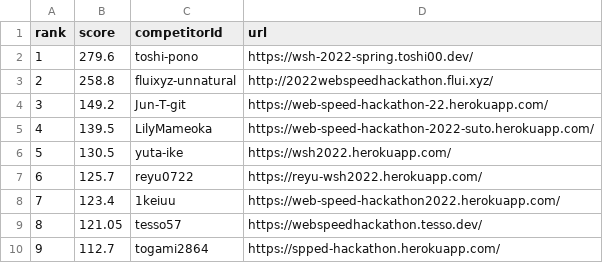
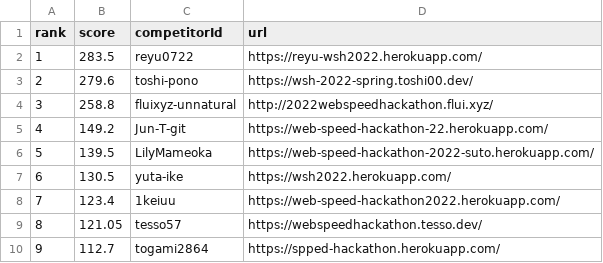
Before and after one commit to CyberAgentHack/web-speed-hackathon-2022-leaderboard, a CSV file: score.csv, drawn as a sheet; only a part is shown; removed rows and columns are numbered as before the commit, all else as after; the diff names each change by its address in the sheet, - before the commit and + after, or states it on an @@ line.

```diff
--- a/score.csv
+++ b/score.csv
+row 2: 1 | 283.5 | reyu0722 | https://reyu-wsh2022.herokuapp.com/
@@ column A (rank) renumbered between rows 3 and 7 @@
-row 7: 6 | 125.7 | reyu0722 | https://reyu-wsh2022.herokuapp.com/
```
Also changed, not shown: 1 other file.
